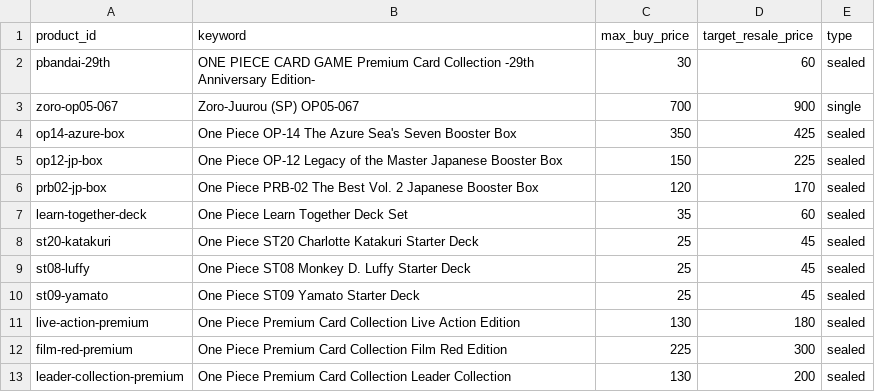
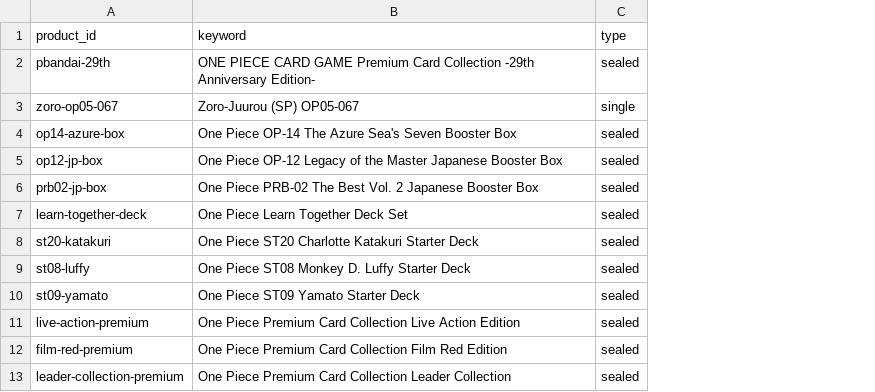
Before and after one commit to 7fr7rbb87v-collab/ncv-onepiece-tracker, a CSV file: watchlist.csv, drawn as a sheet; the diff names each change by its address in the sheet, - before the commit and + after, or states it on an @@ line.

```diff
--- a/watchlist.csv
+++ b/watchlist.csv
-column C (max_buy_price), rows 2-13: 30 | 700 | 350 | 150 | 120 | 35 | 25 | 25 | 25 | 130 | 225 | 130
-column D (target_resale_price), rows 2-13: 60 | 900 | 425 | 225 | 170 | 60 | 45 | 45 | 45 | 180 | 300 | 200
```
Also changed, not shown: 6 other files.
